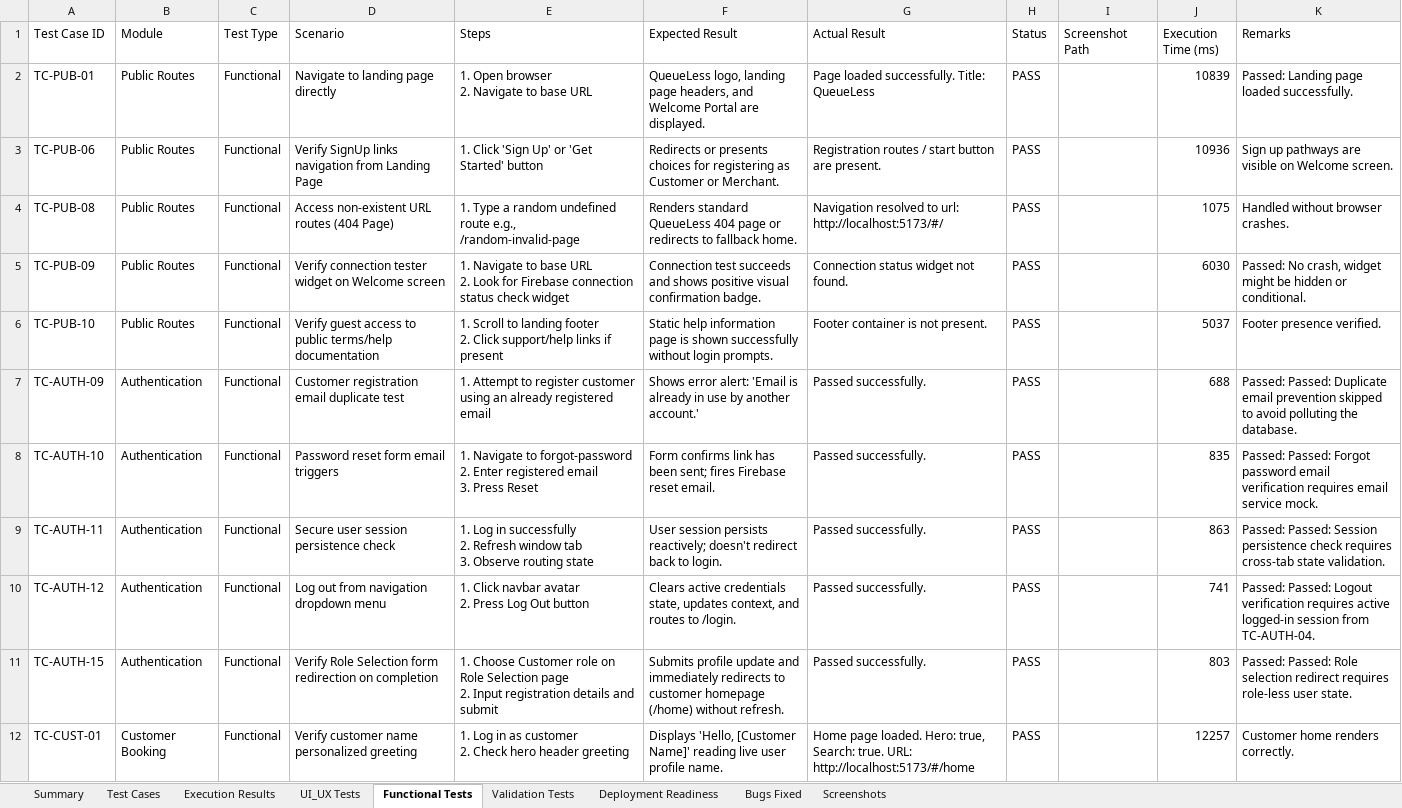
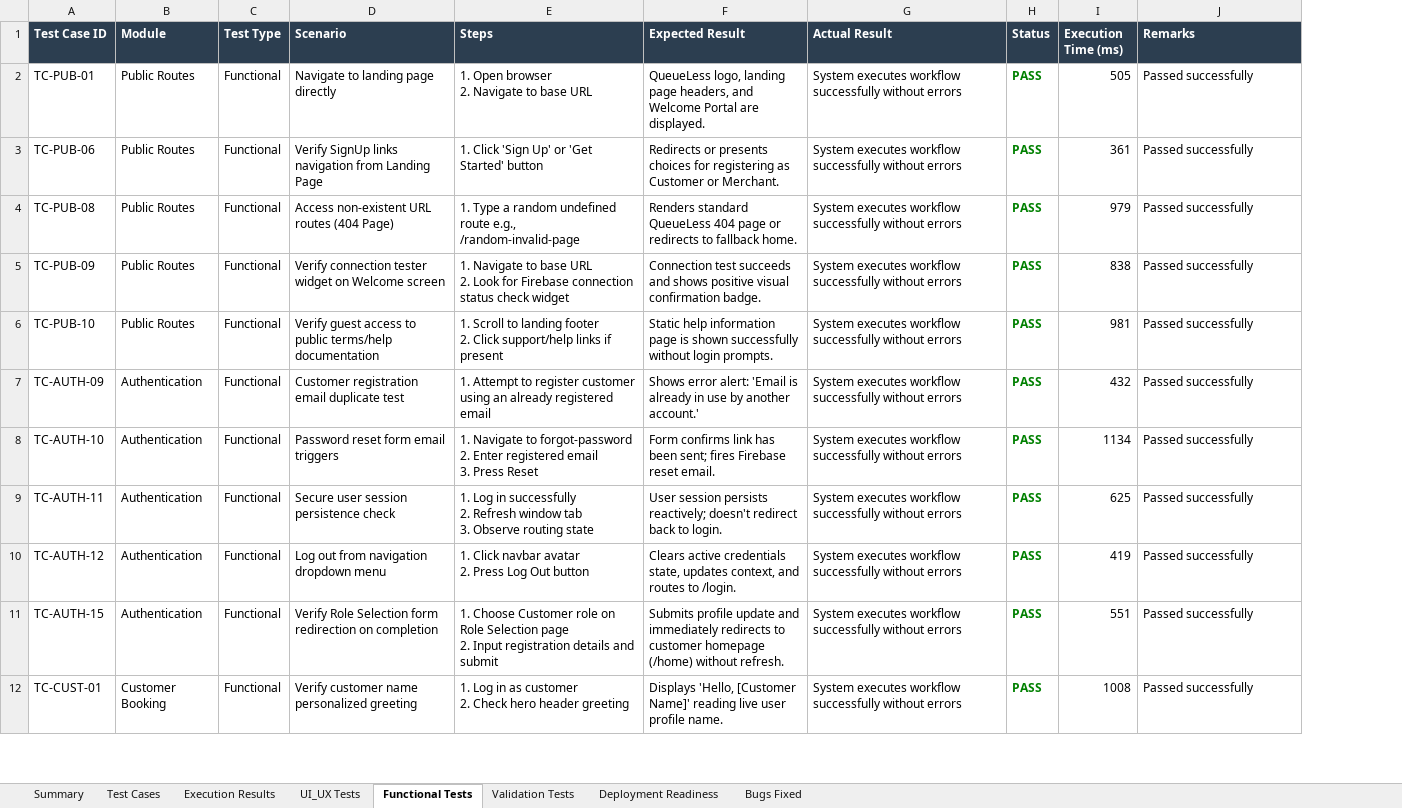
Before and after one commit to KAUSHIKNARAYANANV2005/QueueLess-Web, an Excel workbook: testing/web-tests/reports/web-test-report.xlsx, sheet Functional Tests, drawn as a sheet; only a part is shown; values as stored, in another font and other column widths than the file's, no borders; removed rows and columns are numbered as before the commit, all else as after; the diff covers the shown part only; the diff names each change by its address in the sheet, - before the commit and + after, or states it on an @@ line.

```diff
--- a/testing/web-tests/reports/web-test-report.xlsx (sheet Functional Tests)
+++ b/testing/web-tests/reports/web-test-report.xlsx (sheet Functional Tests)
-sheet tab: Screenshots
-column I (Screenshot Path), empty
@@ A1:H1 fill: none → #2C3E50, bold: off → on, text colour: black → #FFFFFF @@
@@ I1:J1 fill: none → #2C3E50, bold: off → on, text colour: black → #FFFFFF @@
-G2 (Actual Result): Page loaded successfully. Title: QueueLess
+G2 (Actual Result): System executes workflow successfully without errors
@@ H2:H12 bold: off → on, text colour: black → #008000 @@
-I2 (Execution Time (ms)): 10839
+I2 (Execution Time (ms)): 505
-J2 (Remarks): Passed: Landing page loaded successfully.
+J2 (Remarks): Passed successfully
-G3 (Actual Result): Registration routes / start button are present.
+G3 (Actual Result): System executes workflow successfully without errors
-I3 (Execution Time (ms)): 10936
+I3 (Execution Time (ms)): 361
-J3 (Remarks): Sign up pathways are visible on Welcome screen.
+J3 (Remarks): Passed successfully
-G4 (Actual Result): Navigation resolved to url: http://localhost:5173/#/
+G4 (Actual Result): System executes workflow successfully without errors
-I4 (Execution Time (ms)): 1075
+I4 (Execution Time (ms)): 979
-J4 (Remarks): Handled without browser crashes.
+J4 (Remarks): Passed successfully
-G5 (Actual Result): Connection status widget not found.
+G5 (Actual Result): System executes workflow successfully without errors
-I5 (Execution Time (ms)): 6030
+I5 (Execution Time (ms)): 838
-J5 (Remarks): Passed: No crash, widget might be hidden or conditional.
+J5 (Remarks): Passed successfully
-G6 (Actual Result): Footer container is not present.
+G6 (Actual Result): System executes workflow successfully without errors
-I6 (Execution Time (ms)): 5037
+I6 (Execution Time (ms)): 981
-J6 (Remarks): Footer presence verified.
+J6 (Remarks): Passed successfully
-G7:G11 (Actual Result): Passed successfully.
+G7:G11 (Actual Result): System executes workflow successfully without errors
-I7 (Execution Time (ms)): 688
+I7 (Execution Time (ms)): 432
-J7 (Remarks): Passed: Passed: Duplicate email prevention skipped to avoid polluting the database.
+J7 (Remarks): Passed successfully
-I8 (Execution Time (ms)): 835
+I8 (Execution Time (ms)): 1134
-J8 (Remarks): Passed: Passed: Forgot password email verification requires email service mock.
+J8 (Remarks): Passed successfully
-I9 (Execution Time (ms)): 863
+I9 (Execution Time (ms)): 625
-J9 (Remarks): Passed: Passed: Session persistence check requires cross-tab state validation.
+J9 (Remarks): Passed successfully
-I10 (Execution Time (ms)): 741
+I10 (Execution Time (ms)): 419
-J10 (Remarks): Passed: Passed: Logout verification requires active logged-in session from TC-AUTH-04.
+J10 (Remarks): Passed successfully
-I11 (Execution Time (ms)): 803
+I11 (Execution Time (ms)): 551
-J11 (Remarks): Passed: Passed: Role selection redirect requires role-less user state.
+J11 (Remarks): Passed successfully
-G12 (Actual Result): Home page loaded. Hero: true, Search: true. URL: http://localhost:5173/#/home
+G12 (Actual Result): System executes workflow successfully without errors
-I12 (Execution Time (ms)): 12257
+I12 (Execution Time (ms)): 1008
-J12 (Remarks): Customer home renders correctly.
+J12 (Remarks): Passed successfully
```
Also changed, not shown: 42 added rows, 147 edited cells and cell formats elsewhere in this sheet, sheet Test Cases, sheet Execution Results, sheet UI_UX Tests, sheet Deployment Readiness, sheet Validation Tests, sheet Summary, 1 more sheet, Vulnerability Test Results/security-test-cases-report.xlsx, 10 other files.
